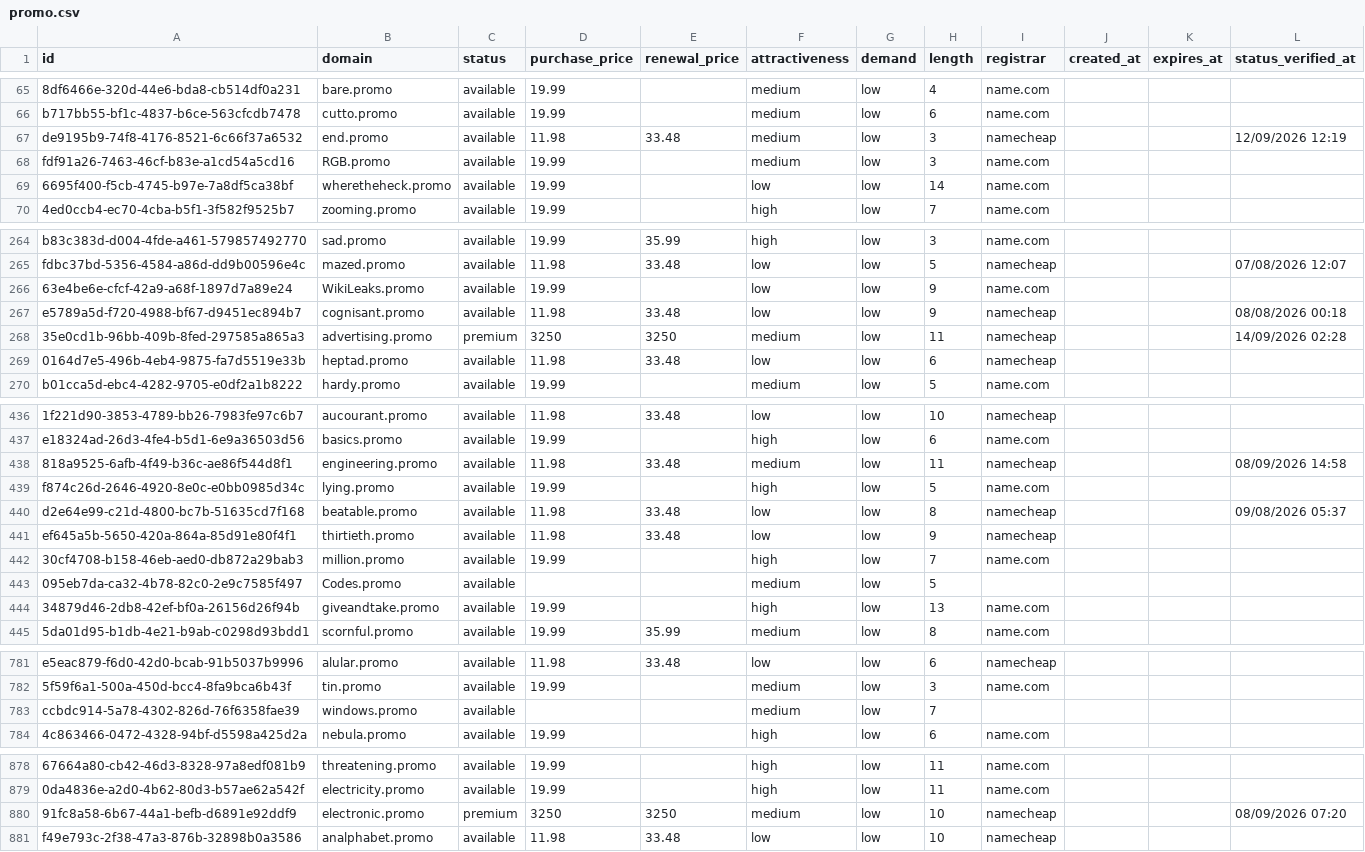
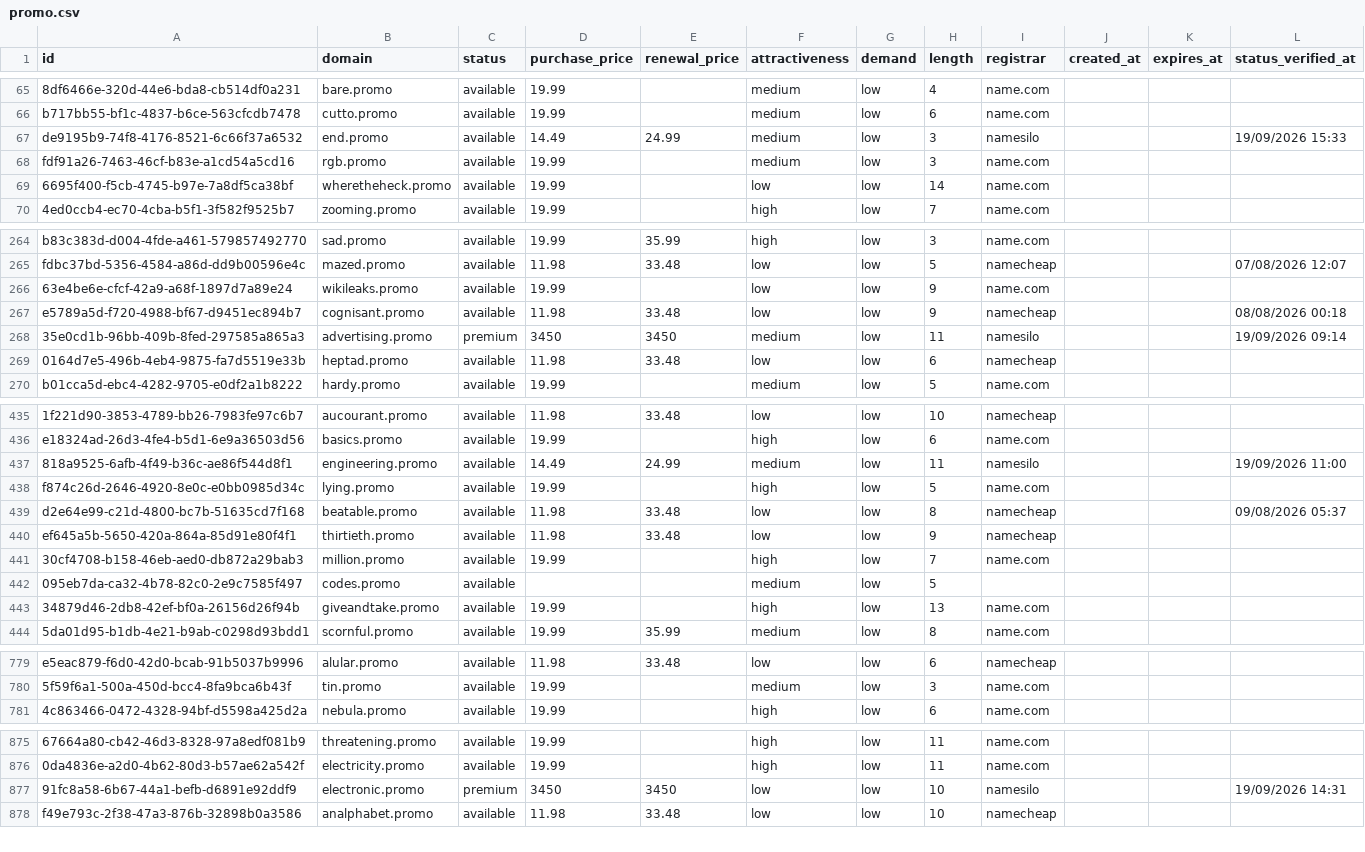
Before and after one commit to UniqueDomains/promo-oneword-domains, a CSV file: promo.csv, drawn as a sheet; only a part is shown, gaps mark what is left out; removed rows and columns are numbered as before the commit, all else as after; the diff covers the shown part only; the diff names each change by its address in the sheet, - before the commit and + after, or states it on an @@ line.

Commit message:
Domains update

```diff
--- a/promo.csv
+++ b/promo.csv
-D67 (purchase_price): 11.98
+D67 (purchase_price): 14.49
-E67 (renewal_price): 33.48
+E67 (renewal_price): 24.99
-I67 (registrar): namecheap
+I67 (registrar): namesilo
-L67 (status_verified_at): 12/09/2026 12:19
+L67 (status_verified_at): 19/09/2026 15:33
-B68 (domain): RGB.promo
+B68 (domain): rgb.promo
-B266 (domain): WikiLeaks.promo
+B266 (domain): wikileaks.promo
-D268 (purchase_price): 3250
+D268 (purchase_price): 3450
-E268 (renewal_price): 3250
+E268 (renewal_price): 3450
-I268 (registrar): namecheap
+I268 (registrar): namesilo
-L268 (status_verified_at): 14/09/2026 02:28
+L268 (status_verified_at): 19/09/2026 09:14
-D437 (purchase_price): 11.98
+D437 (purchase_price): 14.49
-E437 (renewal_price): 33.48
+E437 (renewal_price): 24.99
-I437 (registrar): namecheap
+I437 (registrar): namesilo
-L437 (status_verified_at): 08/09/2026 14:58
+L437 (status_verified_at): 19/09/2026 11:00
-B442 (domain): Codes.promo
+B442 (domain): codes.promo
-row 783: ccbdc914-5a78-4302-826d-76f6358fae39 | windows.promo | available |  |  | medium | low | 7
-D877 (purchase_price): 3250
+D877 (purchase_price): 3450
-E877 (renewal_price): 3250
+E877 (renewal_price): 3450
-F877 (attractiveness): medium
+F877 (attractiveness): low
-I877 (registrar): namecheap
+I877 (registrar): namesilo
-L877 (status_verified_at): 08/09/2026 07:20
+L877 (status_verified_at): 19/09/2026 14:31
```
Also changed, not shown: 3 added rows, 2 removed rows and 104 edited cells elsewhere in this file, 4 other files.
